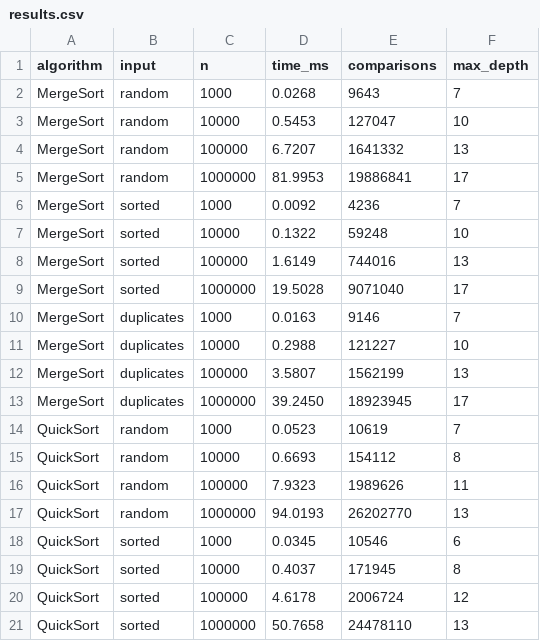
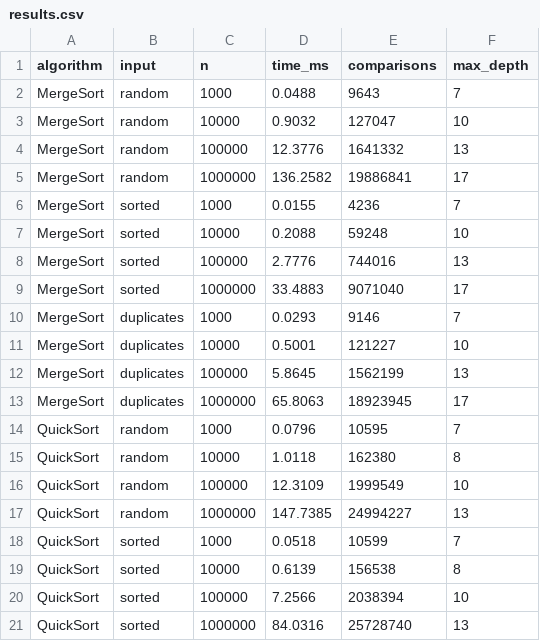
Before and after one commit to Jozephjostar/DAA_Assignmet, a CSV file: results.csv, drawn as a sheet; only a part is shown; the diff covers the shown part only.

```diff
--- a/results.csv
+++ b/results.csv
@@ -1,21 +1,21 @@
 algorithm,input,n,time_ms,comparisons,max_depth
-MergeSort,random,1000,0.0268,9643,7
-MergeSort,random,10000,0.5453,127047,10
-MergeSort,random,100000,6.7207,1641332,13
-MergeSort,random,1000000,81.9953,19886841,17
-MergeSort,sorted,1000,0.0092,4236,7
-MergeSort,sorted,10000,0.1322,59248,10
-MergeSort,sorted,100000,1.6149,744016,13
-MergeSort,sorted,1000000,19.5028,9071040,17
-MergeSort,duplicates,1000,0.0163,9146,7
-MergeSort,duplicates,10000,0.2988,121227,10
-MergeSort,duplicates,100000,3.5807,1562199,13
-MergeSort,duplicates,1000000,39.2450,18923945,17
-QuickSort,random,1000,0.0523,10619,7
-QuickSort,random,10000,0.6693,154112,8
-QuickSort,random,100000,7.9323,1989626,11
-QuickSort,random,1000000,94.0193,26202770,13
-QuickSort,sorted,1000,0.0345,10546,6
-QuickSort,sorted,10000,0.4037,171945,8
-QuickSort,sorted,100000,4.6178,2006724,12
-QuickSort,sorted,1000000,50.7658,24478110,13
+MergeSort,random,1000,0.0488,9643,7
+MergeSort,random,10000,0.9032,127047,10
+MergeSort,random,100000,12.3776,1641332,13
+MergeSort,random,1000000,136.2582,19886841,17
+MergeSort,sorted,1000,0.0155,4236,7
+MergeSort,sorted,10000,0.2088,59248,10
+MergeSort,sorted,100000,2.7776,744016,13
+MergeSort,sorted,1000000,33.4883,9071040,17
+MergeSort,duplicates,1000,0.0293,9146,7
+MergeSort,duplicates,10000,0.5001,121227,10
+MergeSort,duplicates,100000,5.8645,1562199,13
+MergeSort,duplicates,1000000,65.8063,18923945,17
+QuickSort,random,1000,0.0796,10595,7
+QuickSort,random,10000,1.0118,162380,8
+QuickSort,random,100000,12.3109,1999549,10
+QuickSort,random,1000000,147.7385,24994227,13
+QuickSort,sorted,1000,0.0518,10599,7
+QuickSort,sorted,10000,0.6139,156538,8
+QuickSort,sorted,100000,7.2566,2038394,10
+QuickSort,sorted,1000000,84.0316,25728740,13
```
Also changed, not shown: 45 edited cells elsewhere in this file, 15 other files.
